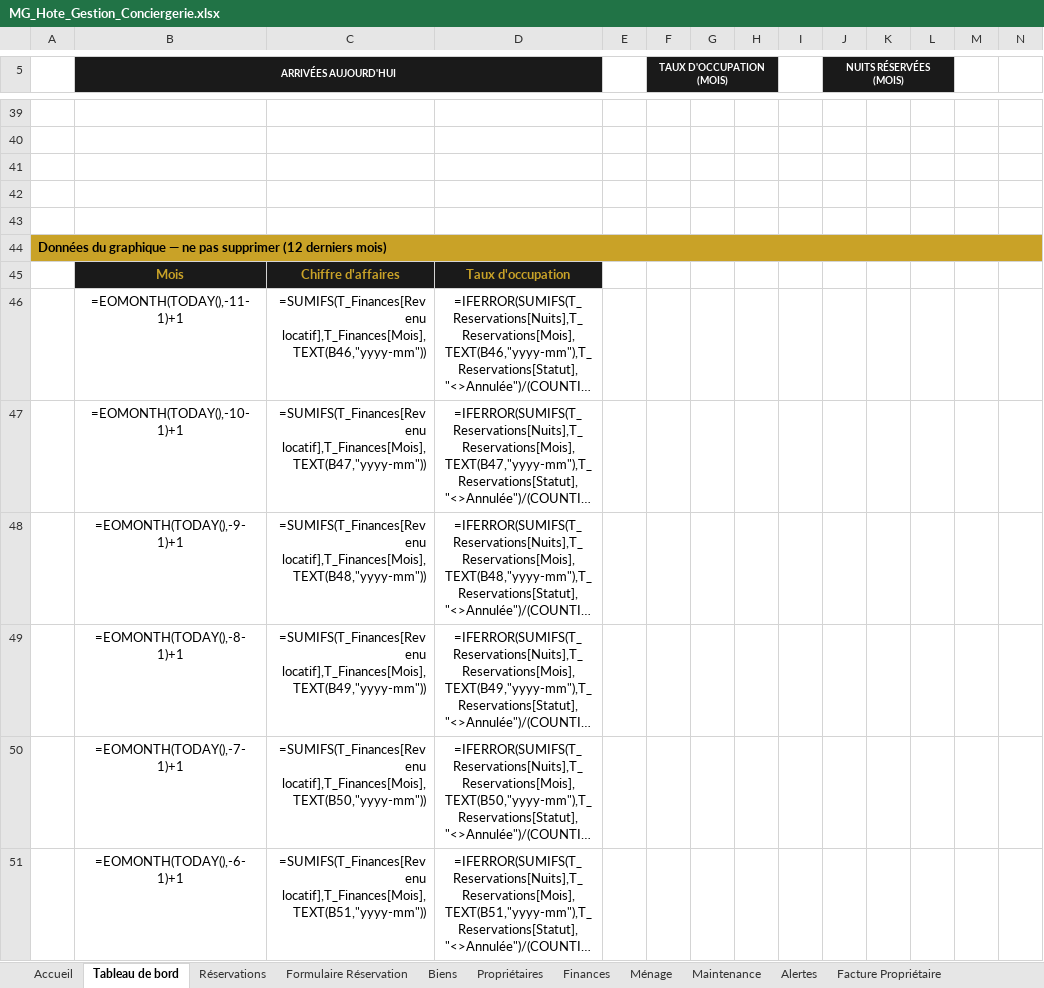
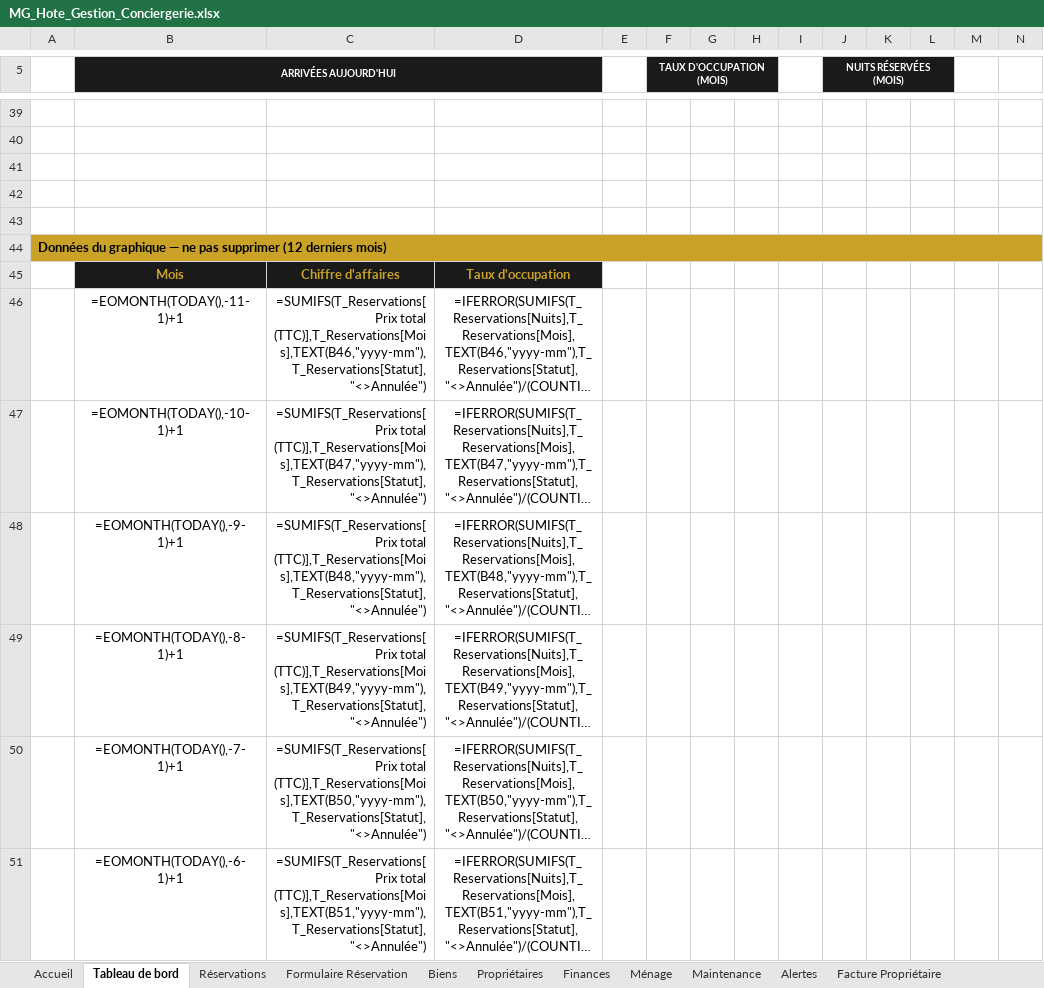
Before and after one commit to said20041970/said, an Excel workbook: MG-Hote-ERP/MG_Hote_Gestion_Conciergerie.xlsx, sheet Tableau de bord, drawn as a sheet; only a part is shown, gaps mark what is left out; long unchanged cells end in …; values as stored, in another font and other column widths than the file's, no borders; formulas without a stored value are shown as written; charts and pictures and conditional formats not drawn; the diff covers the shown part only; the diff names each change by its address in the sheet, - before the commit and + after, or states it on an @@ line.

```diff
--- a/MG-Hote-ERP/MG_Hote_Gestion_Conciergerie.xlsx (sheet Tableau de bord)
+++ b/MG-Hote-ERP/MG_Hote_Gestion_Conciergerie.xlsx (sheet Tableau de bord)
-C46: =SUMIFS(T_Finances[Revenu locatif],T_Finances[Mois],TEXT(B46,"yyyy-mm"))
+C46: =SUMIFS(T_Reservations[Prix total (TTC)],T_Reservations[Mois],TEXT(B46,"yyyy-mm"),T_Reservations[Statut],"<>Annulée")
-C47: =SUMIFS(T_Finances[Revenu locatif],T_Finances[Mois],TEXT(B47,"yyyy-mm"))
+C47: =SUMIFS(T_Reservations[Prix total (TTC)],T_Reservations[Mois],TEXT(B47,"yyyy-mm"),T_Reservations[Statut],"<>Annulée")
-C48: =SUMIFS(T_Finances[Revenu locatif],T_Finances[Mois],TEXT(B48,"yyyy-mm"))
+C48: =SUMIFS(T_Reservations[Prix total (TTC)],T_Reservations[Mois],TEXT(B48,"yyyy-mm"),T_Reservations[Statut],"<>Annulée")
-C49: =SUMIFS(T_Finances[Revenu locatif],T_Finances[Mois],TEXT(B49,"yyyy-mm"))
+C49: =SUMIFS(T_Reservations[Prix total (TTC)],T_Reservations[Mois],TEXT(B49,"yyyy-mm"),T_Reservations[Statut],"<>Annulée")
-C50: =SUMIFS(T_Finances[Revenu locatif],T_Finances[Mois],TEXT(B50,"yyyy-mm"))
+C50: =SUMIFS(T_Reservations[Prix total (TTC)],T_Reservations[Mois],TEXT(B50,"yyyy-mm"),T_Reservations[Statut],"<>Annulée")
-C51: =SUMIFS(T_Finances[Revenu locatif],T_Finances[Mois],TEXT(B51,"yyyy-mm"))
+C51: =SUMIFS(T_Reservations[Prix total (TTC)],T_Reservations[Mois],TEXT(B51,"yyyy-mm"),T_Reservations[Statut],"<>Annulée")
```
Also changed, not shown: 8 edited cells elsewhere in this sheet, sheet Rapport Mensuel, sheet Facture Propriétaire, 1 other file.
